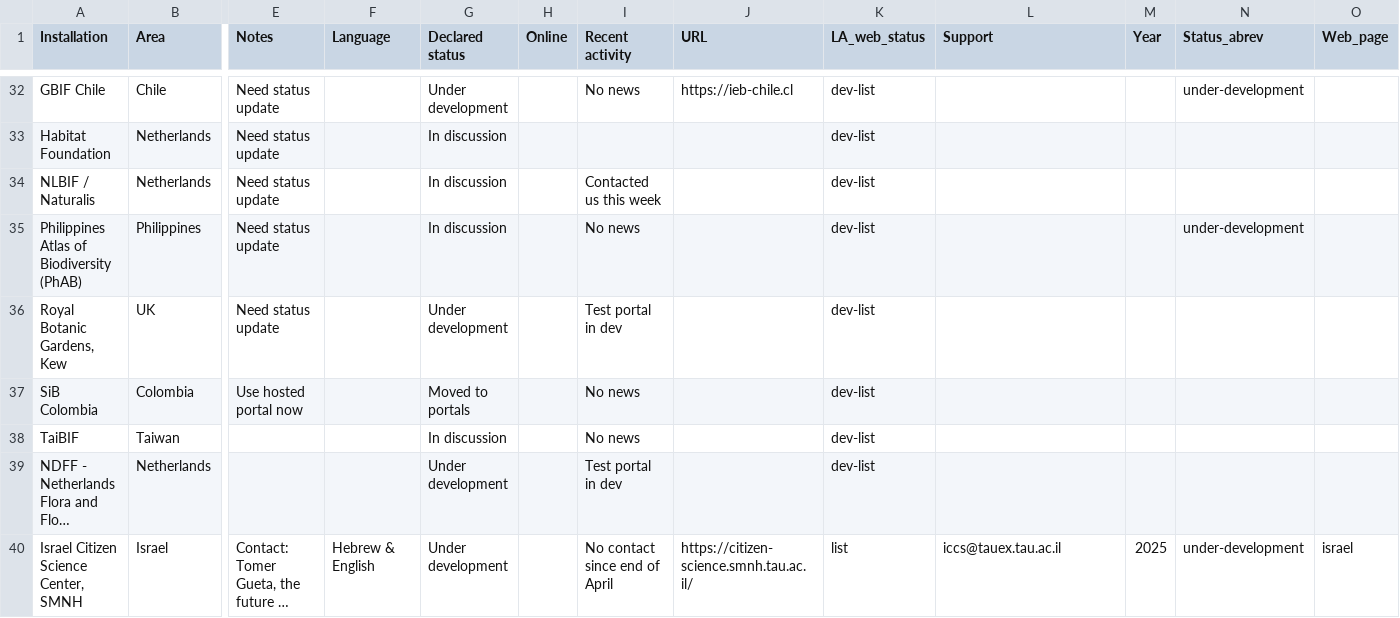
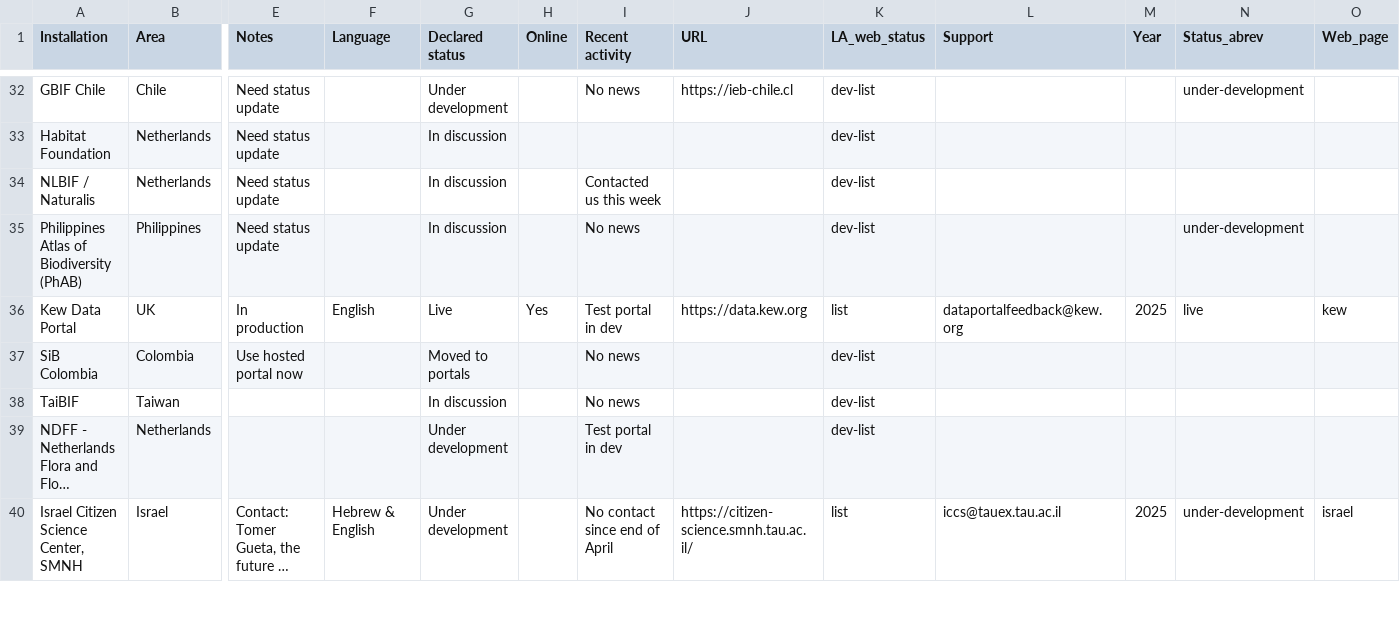
Before and after one commit to gbif/la-website, a CSV file: _data/ala-summary-gdocs-sheet1.csv, drawn as a sheet; only a part is shown, gaps mark what is left out; long unchanged cells end in …; removed rows and columns are numbered as before the commit, all else as after; rows hold the shown columns only; the diff names each change by its address in the sheet, - before the commit and + after, or states it on an @@ line.

Commit message:
Add Kew Data Portal participant and data portal details

```diff
--- a/_data/ala-summary-gdocs-sheet1.csv
+++ b/_data/ala-summary-gdocs-sheet1.csv
-row 36: Royal Botanic Gardens, Kew | UK | Need status update |  | Under development |  | Test portal in dev |  | dev-list
+row 36: Kew Data Portal | UK | In production | English | Live | Yes | Test portal in dev | https://data.kew.org | list | dataportalfeedback@kew.org | 2025 | live | kew
```
Also changed, not shown: 2 other files.
